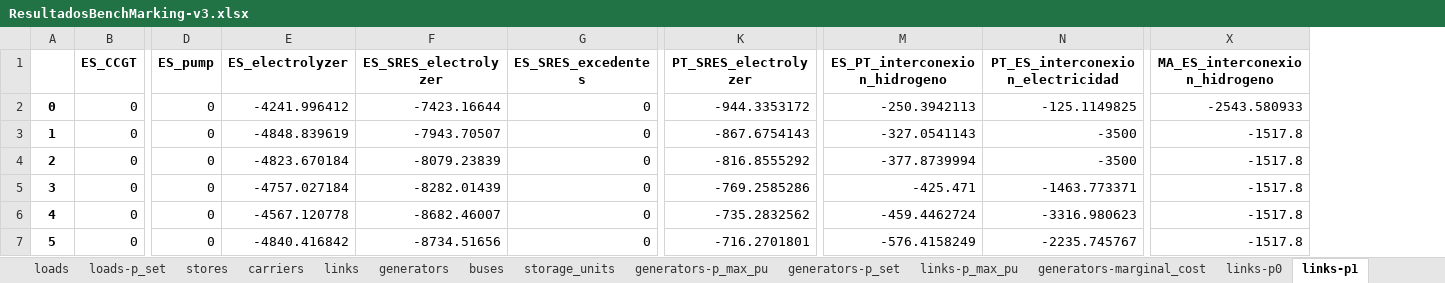
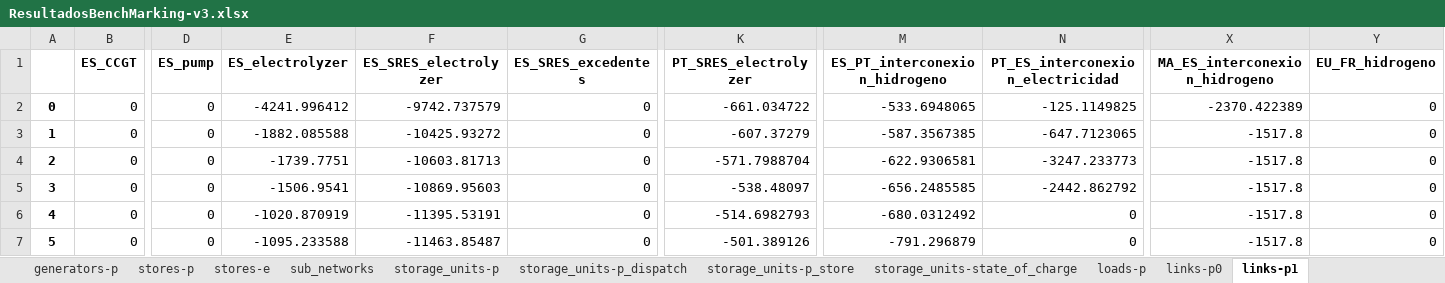
Before and after one commit to anabatres28-png/Dispatching-Project-in-PypSA, an Excel workbook: Parte III. Modelo España-Portugal-Francia/Modelo BenchMarking-v3 a ver si es la final/ResultadosBenchMarking-v3.xlsx, sheet links-p1, drawn as a sheet; only a part is shown, gaps mark what is left out; values as stored, in another font and other column widths than the file's, no borders; the diff covers the shown part only; the diff names each change by its address in the sheet, - before the commit and + after, or states it on an @@ line.

```diff
--- a/Parte III. Modelo España-Portugal-Francia/Modelo BenchMarking-v3 a ver si es la final/ResultadosBenchMarking-v3.xlsx (sheet links-p1)
+++ b/Parte III. Modelo España-Portugal-Francia/Modelo BenchMarking-v3 a ver si es la final/ResultadosBenchMarking-v3.xlsx (sheet links-p1)
-sheet tab: generators-p_set
+column Y (EU_FR_hidrogeno), rows 2-7: all 0
-F2 (ES_SRES_electrolyzer): -7423.16644
+F2 (ES_SRES_electrolyzer): -9742.737579
-K2 (PT_SRES_electrolyzer): -944.3353172
+K2 (PT_SRES_electrolyzer): -661.034722
-M2 (ES_PT_interconexion_hidrogeno): -250.3942113
+M2 (ES_PT_interconexion_hidrogeno): -533.6948065
-X2 (MA_ES_interconexion_hidrogeno): -2543.580933
+X2 (MA_ES_interconexion_hidrogeno): -2370.422389
-E3 (ES_electrolyzer): -4848.839619
+E3 (ES_electrolyzer): -1882.085588
-F3 (ES_SRES_electrolyzer): -7943.70507
+F3 (ES_SRES_electrolyzer): -10425.93272
-K3 (PT_SRES_electrolyzer): -867.6754143
+K3 (PT_SRES_electrolyzer): -607.37279
-M3 (ES_PT_interconexion_hidrogeno): -327.0541143
+M3 (ES_PT_interconexion_hidrogeno): -587.3567385
-N3 (PT_ES_interconexion_electricidad): -3500
+N3 (PT_ES_interconexion_electricidad): -647.7123065
-E4 (ES_electrolyzer): -4823.670184
+E4 (ES_electrolyzer): -1739.7751
-F4 (ES_SRES_electrolyzer): -8079.23839
+F4 (ES_SRES_electrolyzer): -10603.81713
-K4 (PT_SRES_electrolyzer): -816.8555292
+K4 (PT_SRES_electrolyzer): -571.7988704
-M4 (ES_PT_interconexion_hidrogeno): -377.8739994
+M4 (ES_PT_interconexion_hidrogeno): -622.9306581
-N4 (PT_ES_interconexion_electricidad): -3500
+N4 (PT_ES_interconexion_electricidad): -3247.233773
-E5 (ES_electrolyzer): -4757.027184
+E5 (ES_electrolyzer): -1506.9541
-F5 (ES_SRES_electrolyzer): -8282.01439
+F5 (ES_SRES_electrolyzer): -10869.95603
-K5 (PT_SRES_electrolyzer): -769.2585286
+K5 (PT_SRES_electrolyzer): -538.48097
-M5 (ES_PT_interconexion_hidrogeno): -425.471
+M5 (ES_PT_interconexion_hidrogeno): -656.2485585
-N5 (PT_ES_interconexion_electricidad): -1463.773371
+N5 (PT_ES_interconexion_electricidad): -2442.862792
-E6 (ES_electrolyzer): -4567.120778
+E6 (ES_electrolyzer): -1020.870919
-F6 (ES_SRES_electrolyzer): -8682.46007
+F6 (ES_SRES_electrolyzer): -11395.53191
-K6 (PT_SRES_electrolyzer): -735.2832562
+K6 (PT_SRES_electrolyzer): -514.6982793
-M6 (ES_PT_interconexion_hidrogeno): -459.4462724
+M6 (ES_PT_interconexion_hidrogeno): -680.0312492
-N6 (PT_ES_interconexion_electricidad): -3316.980623
+N6 (PT_ES_interconexion_electricidad): 0
-E7 (ES_electrolyzer): -4840.416842
+E7 (ES_electrolyzer): -1095.233588
-F7 (ES_SRES_electrolyzer): -8734.51656
+F7 (ES_SRES_electrolyzer): -11463.85487
-K7 (PT_SRES_electrolyzer): -716.2701801
+K7 (PT_SRES_electrolyzer): -501.389126
-M7 (ES_PT_interconexion_hidrogeno): -576.4158249
+M7 (ES_PT_interconexion_hidrogeno): -791.296879
-N7 (PT_ES_interconexion_electricidad): -2235.745767
+N7 (PT_ES_interconexion_electricidad): 0
```
Also changed, not shown: 833 edited cells elsewhere in this sheet, sheet buses-marginal_price, sheet links-p0, sheet generators-marginal_cost, sheet generators-p, sheet storage_units-state_of_charge, sheet stores-e, 13 more sheets, other sheet tabs, Parte III. Modelo España-Portugal-Francia/Sensibilidad 1 - MA/ResultadosBenchMarking s1MA.xlsx, Parte III. Modelo España-Portugal-Francia/Sensibilidad 1 - MA/diferencias s1 MA.xlsx, 6 other files.
